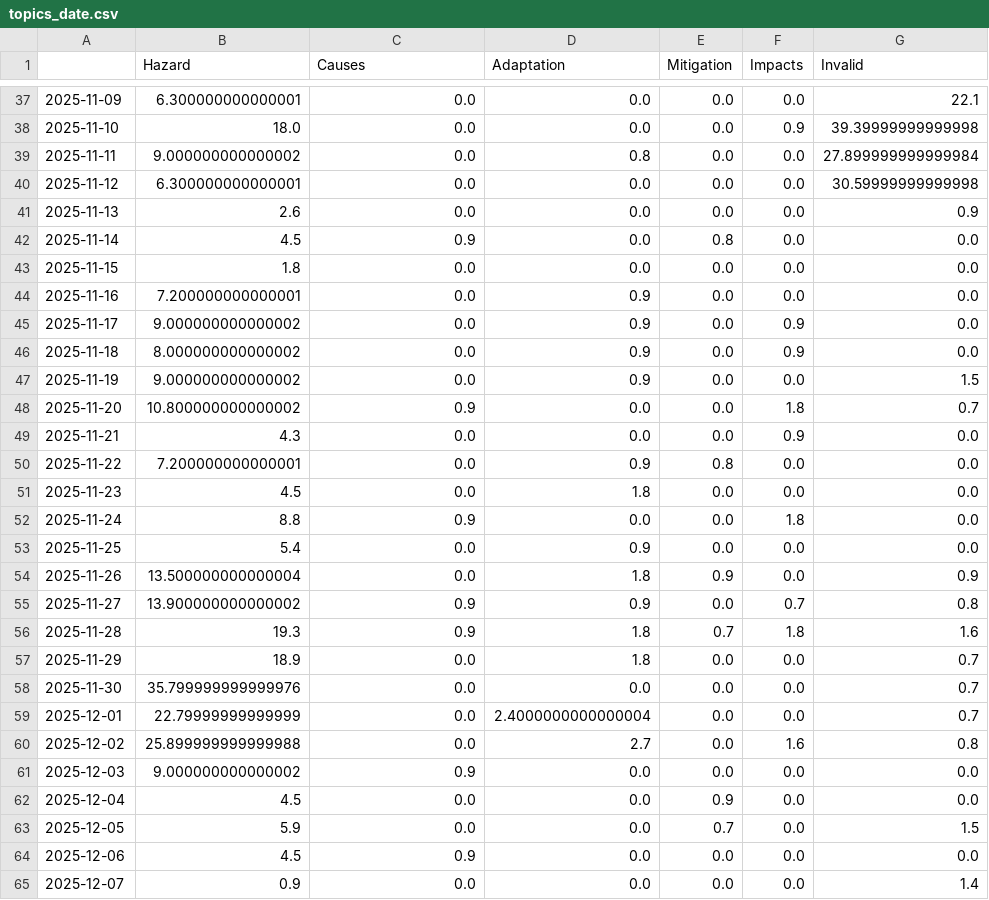
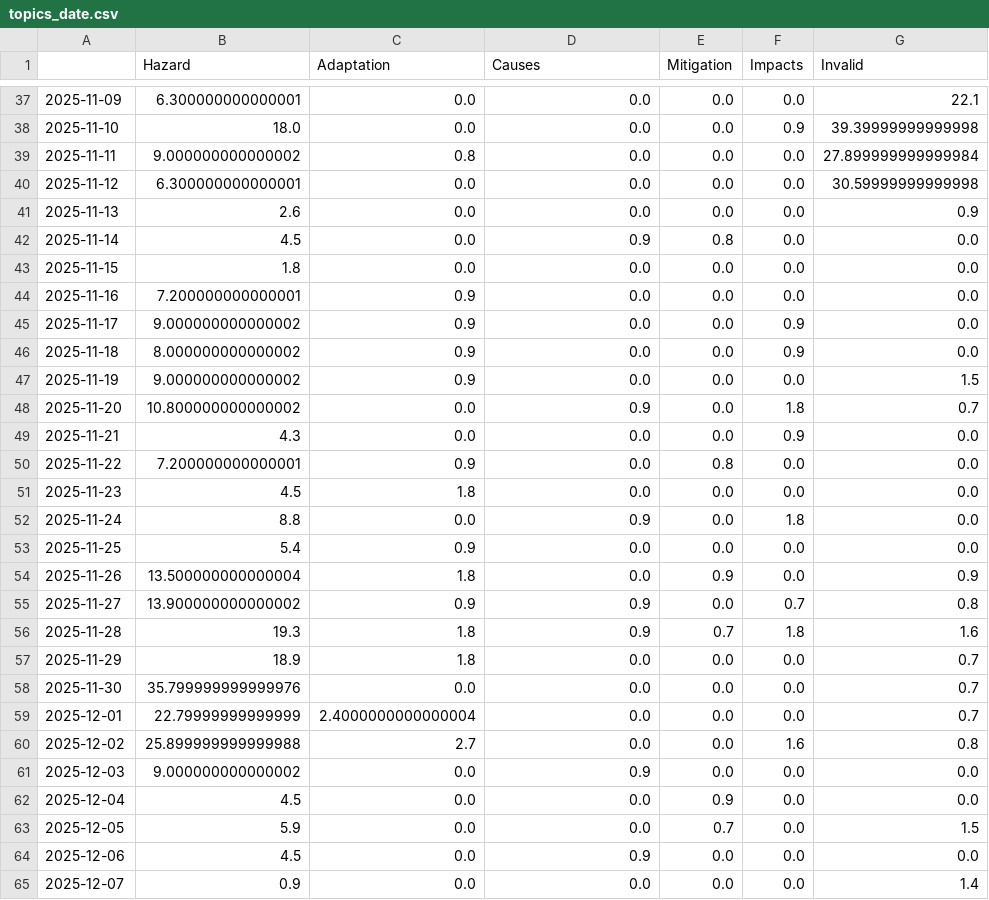
Before and after one commit to mizilett-news/snowIsComing, a CSV file: csv/topics_date.csv, drawn as a sheet; only a part is shown, gaps mark what is left out; the diff covers the shown part only.

```diff
--- a/csv/topics_date.csv
+++ b/csv/topics_date.csv
@@ -1 +1 @@
-,Hazard,Causes,Adaptation,Mitigation,Impacts,Invalid
+,Hazard,Adaptation,Causes,Mitigation,Impacts,Invalid
@@ -38,28 +38,28 @@
 2025-11-10,18.0,0.0,0.0,0.0,0.9,39.39999999999998
-2025-11-11,9.000000000000002,0.0,0.8,0.0,0.0,27.899999999999984
+2025-11-11,9.000000000000002,0.8,0.0,0.0,0.0,27.899999999999984
 2025-11-12,6.300000000000001,0.0,0.0,0.0,0.0,30.59999999999998
 2025-11-13,2.6,0.0,0.0,0.0,0.0,0.9
-2025-11-14,4.5,0.9,0.0,0.8,0.0,0.0
+2025-11-14,4.5,0.0,0.9,0.8,0.0,0.0
 2025-11-15,1.8,0.0,0.0,0.0,0.0,0.0
-2025-11-16,7.200000000000001,0.0,0.9,0.0,0.0,0.0
-2025-11-17,9.000000000000002,0.0,0.9,0.0,0.9,0.0
-2025-11-18,8.000000000000002,0.0,0.9,0.0,0.9,0.0
-2025-11-19,9.000000000000002,0.0,0.9,0.0,0.0,1.5
-2025-11-20,10.800000000000002,0.9,0.0,0.0,1.8,0.7
+2025-11-16,7.200000000000001,0.9,0.0,0.0,0.0,0.0
+2025-11-17,9.000000000000002,0.9,0.0,0.0,0.9,0.0
+2025-11-18,8.000000000000002,0.9,0.0,0.0,0.9,0.0
+2025-11-19,9.000000000000002,0.9,0.0,0.0,0.0,1.5
+2025-11-20,10.800000000000002,0.0,0.9,0.0,1.8,0.7
 2025-11-21,4.3,0.0,0.0,0.0,0.9,0.0
-2025-11-22,7.200000000000001,0.0,0.9,0.8,0.0,0.0
-2025-11-23,4.5,0.0,1.8,0.0,0.0,0.0
-2025-11-24,8.8,0.9,0.0,0.0,1.8,0.0
-2025-11-25,5.4,0.0,0.9,0.0,0.0,0.0
-2025-11-26,13.500000000000004,0.0,1.8,0.9,0.0,0.9
+2025-11-22,7.200000000000001,0.9,0.0,0.8,0.0,0.0
+2025-11-23,4.5,1.8,0.0,0.0,0.0,0.0
+2025-11-24,8.8,0.0,0.9,0.0,1.8,0.0
+2025-11-25,5.4,0.9,0.0,0.0,0.0,0.0
+2025-11-26,13.500000000000004,1.8,0.0,0.9,0.0,0.9
 2025-11-27,13.900000000000002,0.9,0.9,0.0,0.7,0.8
-2025-11-28,19.3,0.9,1.8,0.7,1.8,1.6
-2025-11-29,18.9,0.0,1.8,0.0,0.0,0.7
+2025-11-28,19.3,1.8,0.9,0.7,1.8,1.6
+2025-11-29,18.9,1.8,0.0,0.0,0.0,0.7
 2025-11-30,35.799999999999976,0.0,0.0,0.0,0.0,0.7
-2025-12-01,22.79999999999999,0.0,2.4000000000000004,0.0,0.0,0.7
-2025-12-02,25.899999999999988,0.0,2.7,0.0,1.6,0.8
-2025-12-03,9.000000000000002,0.9,0.0,0.0,0.0,0.0
+2025-12-01,22.79999999999999,2.4000000000000004,0.0,0.0,0.0,0.7
+2025-12-02,25.899999999999988,2.7,0.0,0.0,1.6,0.8
+2025-12-03,9.000000000000002,0.0,0.9,0.0,0.0,0.0
 2025-12-04,4.5,0.0,0.0,0.9,0.0,0.0
 2025-12-05,5.9,0.0,0.0,0.7,0.0,1.5
-2025-12-06,4.5,0.9,0.0,0.0,0.0,0.0
+2025-12-06,4.5,0.0,0.9,0.0,0.0,0.0
 2025-12-07,0.9,0.0,0.0,0.0,0.0,1.4
```
Also changed, not shown: 140 edited cells elsewhere in this file, 5 other files.
